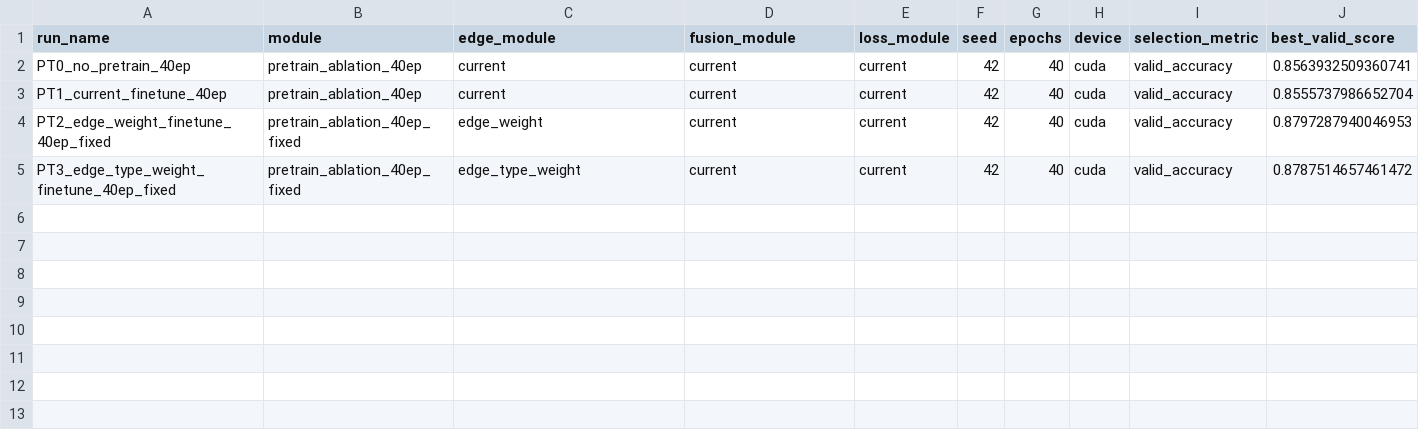
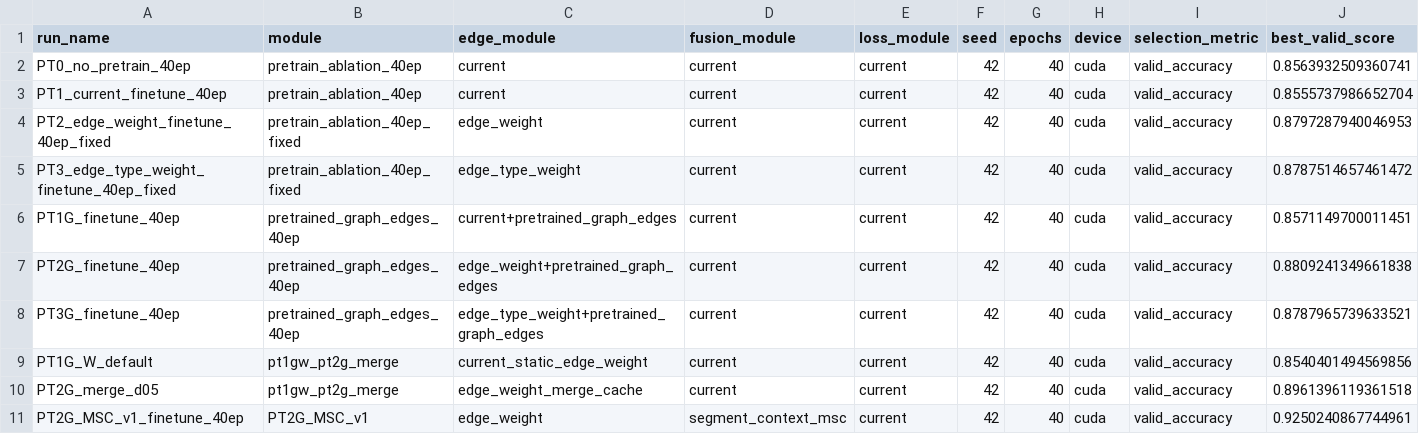
Before and after one commit to c08887568-gif/former-based-gnn-based_three, a CSV file: results/summary.csv, drawn as a sheet; only a part is shown; rows hold the shown columns only; the diff names each change by its address in the sheet, - before the commit and + after, or states it on an @@ line.

```diff
--- a/results/summary.csv
+++ b/results/summary.csv
+row 6: PT1G_finetune_40ep | pretrained_graph_edges_40ep | current+pretrained_graph_edges | current | current | 42 | 40 | cuda | valid_accuracy | 0.8571149700011451
+row 7: PT2G_finetune_40ep | pretrained_graph_edges_40ep | edge_weight+pretrained_graph_edges | current | current | 42 | 40 | cuda | valid_accuracy | 0.8809241349661838
+row 8: PT3G_finetune_40ep | pretrained_graph_edges_40ep | edge_type_weight+pretrained_graph_edges | current | current | 42 | 40 | cuda | valid_accuracy | 0.8787965739633521
+row 9: PT1G_W_default | pt1gw_pt2g_merge | current_static_edge_weight | current | current | 42 | 40 | cuda | valid_accuracy | 0.8540401494569856
+row 10: PT2G_merge_d05 | pt1gw_pt2g_merge | edge_weight_merge_cache | current | current | 42 | 40 | cuda | valid_accuracy | 0.8961396119361518
+row 11: PT2G_MSC_v1_finetune_40ep | PT2G_MSC_v1 | edge_weight | segment_context_msc | current | 42 | 40 | cuda | valid_accuracy | 0.9250240867744961
```
Also changed, not shown: 9 other files.
